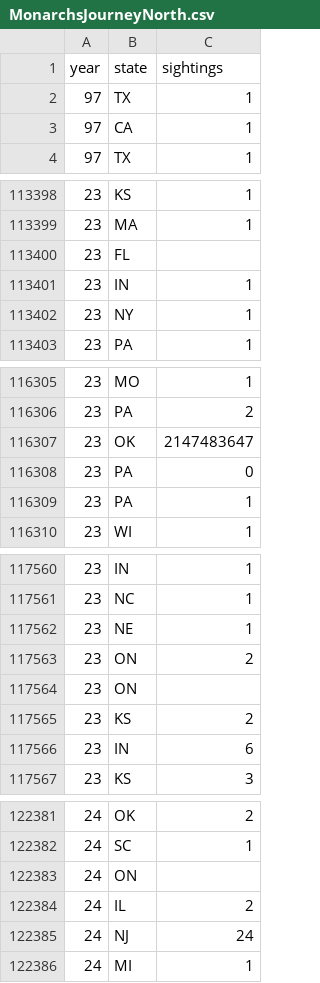
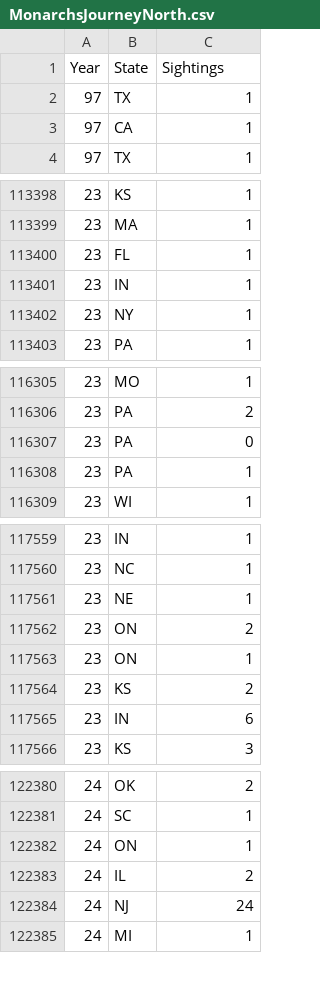
Before and after one commit to ateschan/rowdy-datathon, a CSV file: webscraping/MonarchsJourneyNorth.csv (was MonarchsJourneyNorth.csv), drawn as a sheet; only a part is shown, gaps mark what is left out.

```diff
--- a/MonarchsJourneyNorth.csv
+++ b/webscraping/MonarchsJourneyNorth.csv
@@ -1,2 +1,2 @@
-year,state,sightings
+Year,State,Sightings
 97,TX,1
@@ -113399,3 +113399,3 @@ year,state,sightings
 23,MA,1
-23,FL,
+23,FL,1
 23,IN,1
@@ -116306,3 +116306,2 @@ year,state,sightings
 23,PA,2
-23,OK,2147483647
 23,PA,0
@@ -117563,3 +117562,3 @@ year,state,sightings
 23,ON,2
-23,ON,
+23,ON,1
 23,KS,2
@@ -122382,3 +122381,3 @@ year,state,sightings
 24,SC,1
-24,ON,
+24,ON,1
 24,IL,2
```
Also changed, not shown: 14 other files.
